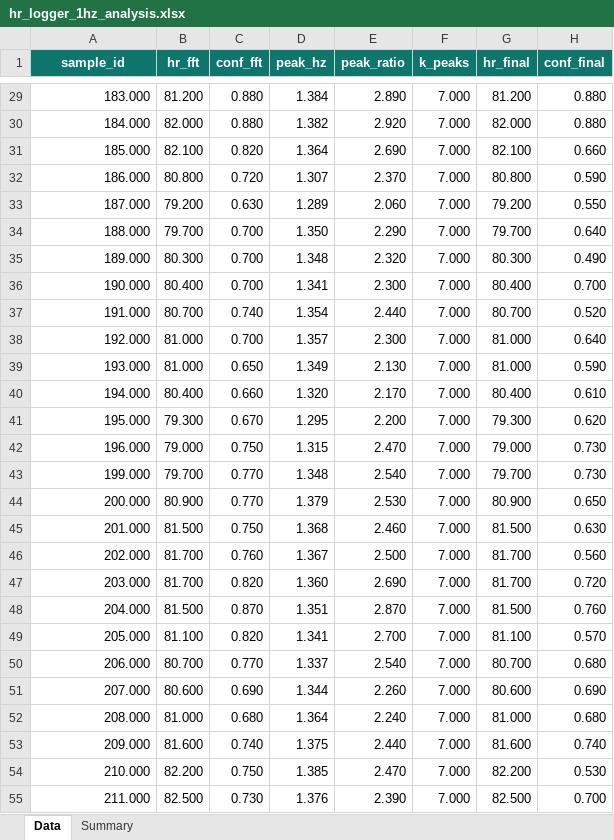
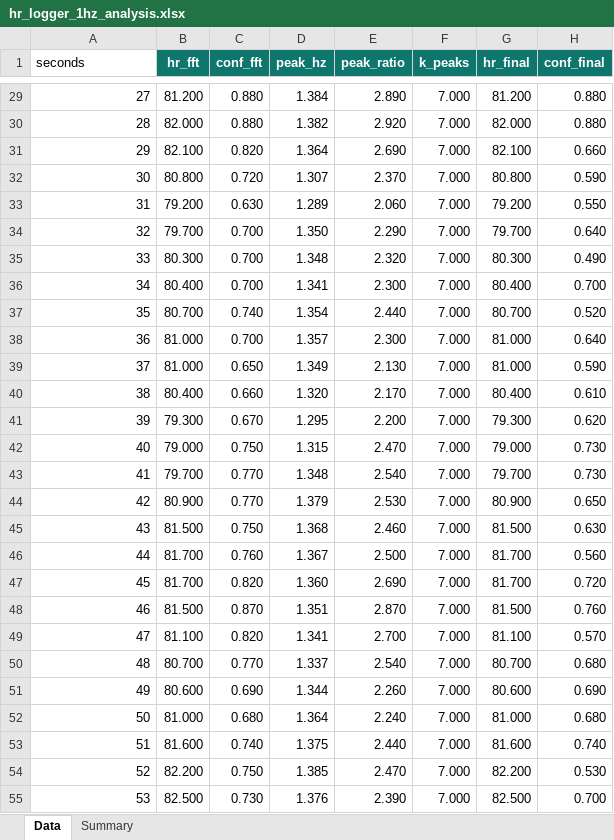
Before and after one commit to jehyunghan0777-lab/motion-aware-hr-monitor, an Excel workbook: data/results/hr_logger_1hz_analysis.xlsx, sheet Data, drawn as a sheet; only a part is shown, gaps mark what is left out; values as stored, in another font and other column widths than the file's, no borders; table styles not drawn; the diff covers the shown part only; the diff names each change by its address in the sheet, - before the commit and + after, or states it on an @@ line.

```diff
--- a/data/results/hr_logger_1hz_analysis.xlsx (sheet Data)
+++ b/data/results/hr_logger_1hz_analysis.xlsx (sheet Data)
-A1: sample_id
+A1: seconds
@@ A1 fill: #0F766E → none, bold: on → off, text colour: #FFFFFF → black, alignment: center → left @@
-A29 (seconds): 183.000
+A29 (seconds): 27
-A30 (seconds): 184.000
+A30 (seconds): 28
-A31 (seconds): 185.000
+A31 (seconds): 29
-A32 (seconds): 186.000
+A32 (seconds): 30
-A33 (seconds): 187.000
+A33 (seconds): 31
-A34 (seconds): 188.000
+A34 (seconds): 32
-A35 (seconds): 189.000
+A35 (seconds): 33
-A36 (seconds): 190.000
+A36 (seconds): 34
-A37 (seconds): 191.000
+A37 (seconds): 35
-A38 (seconds): 192.000
+A38 (seconds): 36
-A39 (seconds): 193.000
+A39 (seconds): 37
-A40 (seconds): 194.000
+A40 (seconds): 38
-A41 (seconds): 195.000
+A41 (seconds): 39
-A42 (seconds): 196.000
+A42 (seconds): 40
-A43 (seconds): 199.000
+A43 (seconds): 41
-A44 (seconds): 200.000
+A44 (seconds): 42
-A45 (seconds): 201.000
+A45 (seconds): 43
-A46 (seconds): 202.000
+A46 (seconds): 44
-A47 (seconds): 203.000
+A47 (seconds): 45
-A48 (seconds): 204.000
+A48 (seconds): 46
-A49 (seconds): 205.000
+A49 (seconds): 47
-A50 (seconds): 206.000
+A50 (seconds): 48
-A51 (seconds): 207.000
+A51 (seconds): 49
-A52 (seconds): 208.000
+A52 (seconds): 50
-A53 (seconds): 209.000
+A53 (seconds): 51
-A54 (seconds): 210.000
+A54 (seconds): 52
-A55 (seconds): 211.000
+A55 (seconds): 53
```
Also changed, not shown: 33 edited cells elsewhere in this sheet, sheet Summary, data/results/hr_logger_2hz_analysis.xlsx, data/results/hr_logger_3hz_analysis.xlsx, 1 other file.
